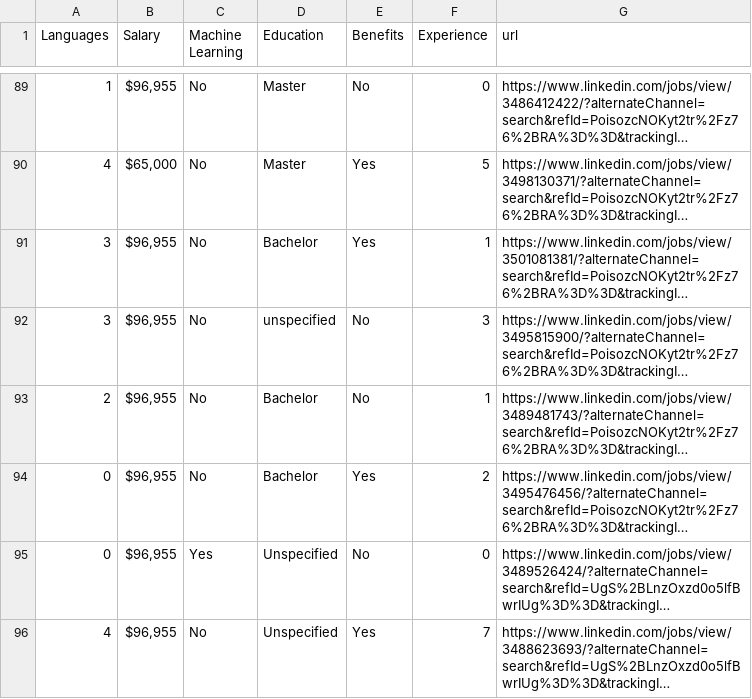
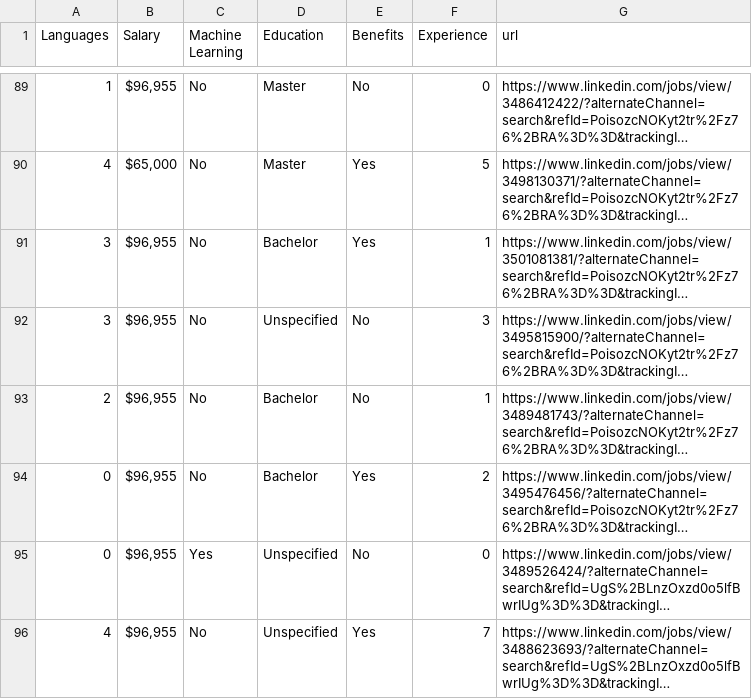
Before and after one commit to clwchanx/STA-141B, a CSV file: data_analyst.csv, drawn as a sheet; only a part is shown, gaps mark what is left out; long unchanged cells end in …; the diff names each change by its address in the sheet, - before the commit and + after, or states it on an @@ line.

Commit message:
fixed the "unspecified" in education

```diff
--- a/data_analyst.csv
+++ b/data_analyst.csv
-D92 (Education): unspecified
+D92 (Education): Unspecified
```
